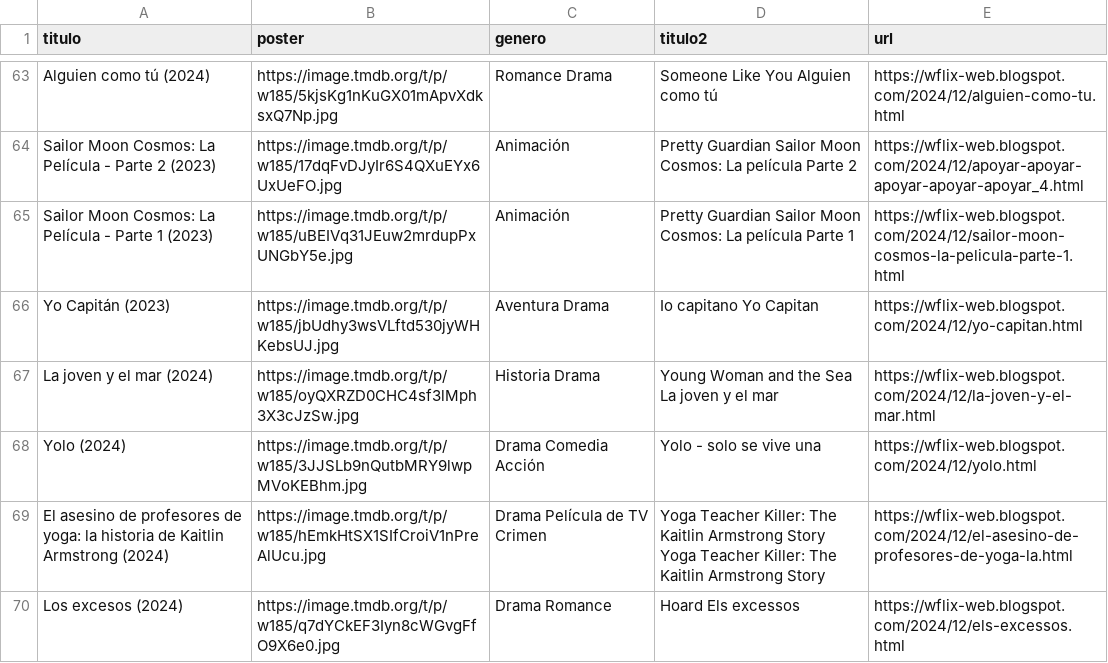
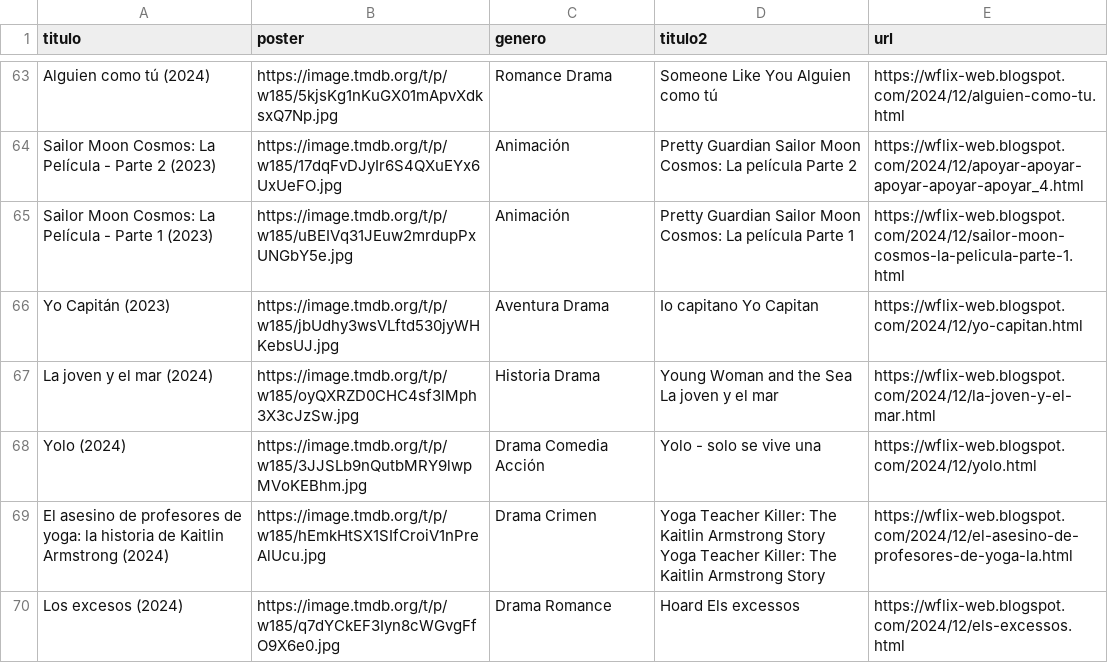
Before and after one commit to willdevs/movies, a CSV file: movie.csv, drawn as a sheet; only a part is shown, gaps mark what is left out.

Commit message:
Update movie.csv

```diff
--- a/movie.csv
+++ b/movie.csv
@@ -68,3 +68,3 @@ La joven y el mar (2024),https://image.tmdb.org/t/p/w185/oyQXRZD0CHC4sf3lMph3X3c
 Yolo (2024),https://image.tmdb.org/t/p/w185/3JJSLb9nQutbMRY9lwpMVoKEBhm.jpg,Drama Comedia Acción,Yolo - solo se vive una ,https://wflix-web.blogspot.com/2024/12/yolo.html
-El asesino de profesores de yoga: la historia de Kaitlin Armstrong (2024),https://image.tmdb.org/t/p/w185/hEmkHtSX1SIfCroiV1nPreAlUcu.jpg,Drama Película de TV Crimen,Yoga Teacher Killer: The Kaitlin Armstrong Story Yoga Teacher Killer: The Kaitlin Armstrong Story,https://wflix-web.blogspot.com/2024/12/el-asesino-de-profesores-de-yoga-la.html
+El asesino de profesores de yoga: la historia de Kaitlin Armstrong (2024),https://image.tmdb.org/t/p/w185/hEmkHtSX1SIfCroiV1nPreAlUcu.jpg,Drama Crimen,Yoga Teacher Killer: The Kaitlin Armstrong Story Yoga Teacher Killer: The Kaitlin Armstrong Story,https://wflix-web.blogspot.com/2024/12/el-asesino-de-profesores-de-yoga-la.html
 Los excesos (2024),https://image.tmdb.org/t/p/w185/q7dYCkEF3Iyn8cWGvgFfO9X6e0.jpg,Drama Romance,Hoard Els excessos,https://wflix-web.blogspot.com/2024/12/els-excessos.html
```
